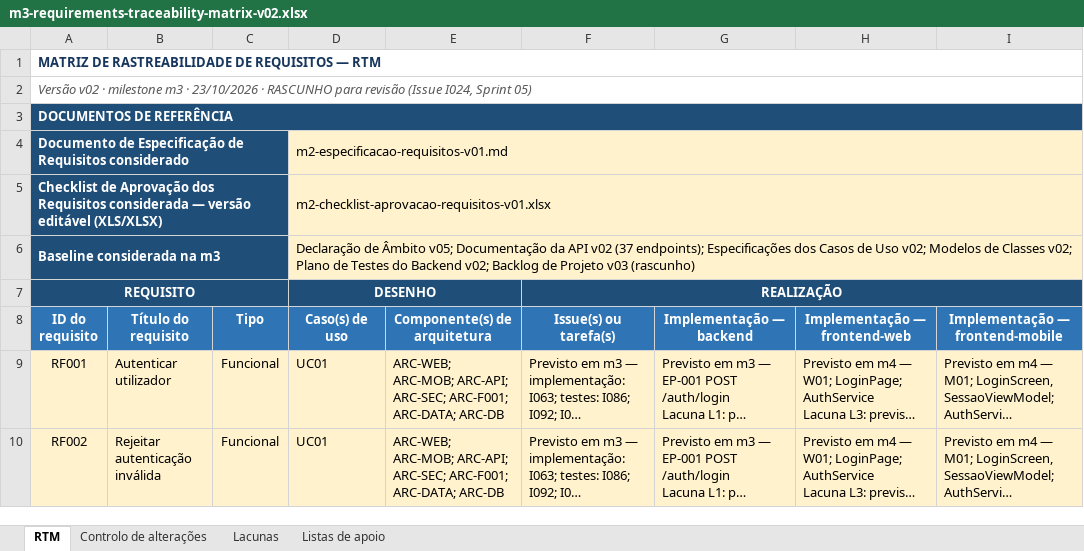
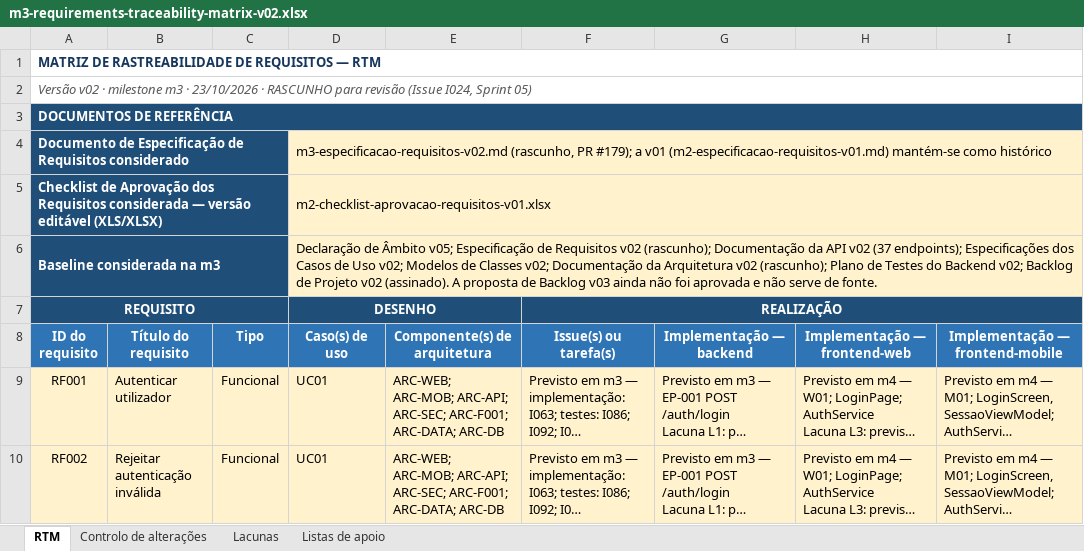
Before and after one commit to LEI-LDS-2026-2027-G08/LEI-Grupo-de-LDS-UTPORTO, an Excel workbook: 04-artefactos-tecnicos/04.03-requisitos-e-rtm/m3-requirements-traceability-matrix-v02.xlsx, sheet RTM, drawn as a sheet; only a part is shown; long unchanged cells end in …; values as stored, in another font and other column widths than the file's, no borders; conditional formats and table styles not drawn; the diff names each change by its address in the sheet, - before the commit and + after, or states it on an @@ line.

```diff
--- a/04-artefactos-tecnicos/04.03-requisitos-e-rtm/m3-requirements-traceability-matrix-v02.xlsx (sheet RTM)
+++ b/04-artefactos-tecnicos/04.03-requisitos-e-rtm/m3-requirements-traceability-matrix-v02.xlsx (sheet RTM)
-D4 (Caso(s) de uso): m2-especificacao-requisitos-v01.md
+D4 (Caso(s) de uso): m3-especificacao-requisitos-v02.md (rascunho, PR #179); a v01 (m2-especificacao-requisitos-v01.md) mantém-se como histórico
-D6 (Caso(s) de uso): …Âmbito v05; Documentação da API v02 (37 endpoints); Especificações dos Casos de Uso v02; Modelos de Classes v02; Plano de Testes do Backend v02; Backlog de Projeto v03 (rascunho)
+D6 (Caso(s) de uso): …Âmbito v05; Especificação de Requisitos v02 (rascunho); Documentação da API v02 (37 endpoints); Especificações dos Casos de Uso v02; Modelos de Classes v02; Documentação da Arquitetura v02 (rascunho); Plano de Testes do Backend v02; Backlog de Projeto v02 (assinado). A proposta de Backlog v03 ainda não foi aprovada e não serve de fonte.
```
Also changed, not shown: sheet Lacunas, sheet Controlo de alterações.
